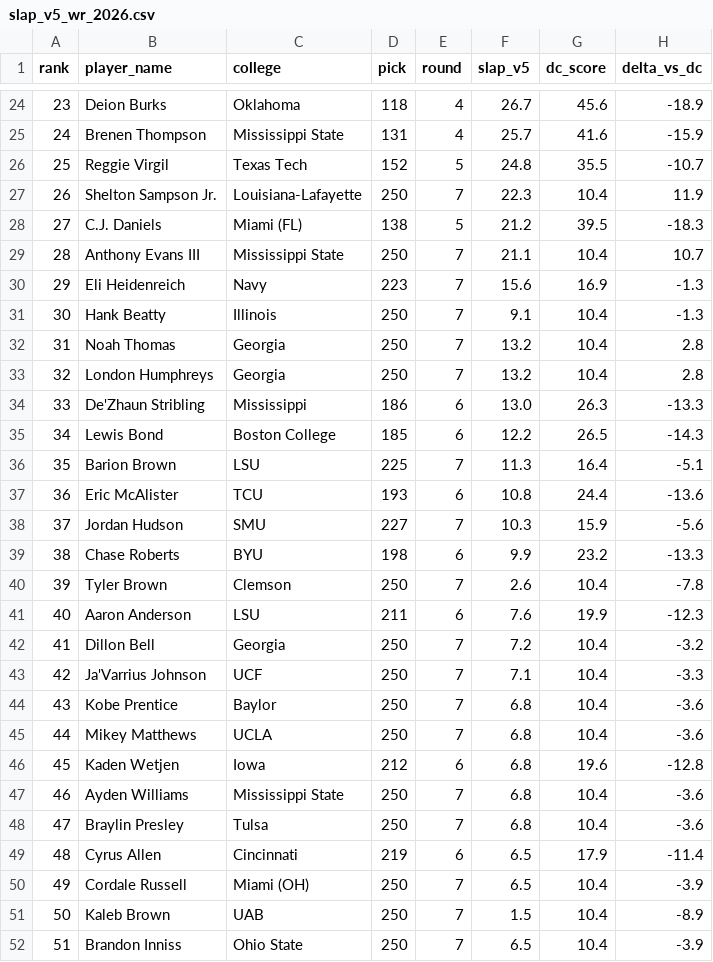
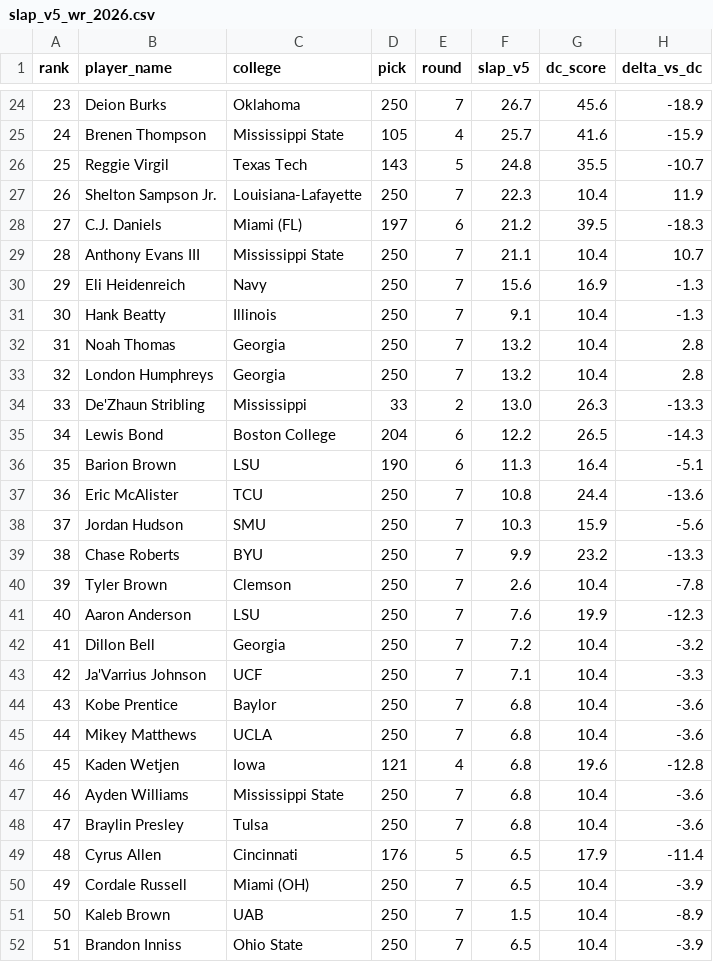
Before and after one commit to LavacheBeadsman/SlapModelV3, a CSV file: output/slap_v5_wr_2026.csv, drawn as a sheet; only a part is shown, gaps mark what is left out; the diff covers the shown part only; the diff names each change by its address in the sheet, - before the commit and + after, or states it on an @@ line.

```diff
--- a/output/slap_v5_wr_2026.csv
+++ b/output/slap_v5_wr_2026.csv
-D24 (pick): 118
+D24 (pick): 250
-E24 (round): 4
+E24 (round): 7
-D25 (pick): 131
+D25 (pick): 105
-D26 (pick): 152
+D26 (pick): 143
-D28 (pick): 138
+D28 (pick): 197
-E28 (round): 5
+E28 (round): 6
-D30 (pick): 223
+D30 (pick): 250
-D34 (pick): 186
+D34 (pick): 33
-E34 (round): 6
+E34 (round): 2
-D35 (pick): 185
+D35 (pick): 204
-D36 (pick): 225
+D36 (pick): 190
-E36 (round): 7
+E36 (round): 6
-D37 (pick): 193
+D37 (pick): 250
-E37 (round): 6
+E37 (round): 7
-D38 (pick): 227
+D38 (pick): 250
-D39 (pick): 198
+D39 (pick): 250
-E39 (round): 6
+E39 (round): 7
-D41 (pick): 211
+D41 (pick): 250
-E41 (round): 6
+E41 (round): 7
-D46 (pick): 212
+D46 (pick): 121
-E46 (round): 6
+E46 (round): 4
-D49 (pick): 219
+D49 (pick): 176
-E49 (round): 6
+E49 (round): 5
```
Also changed, not shown: 46 edited cells elsewhere in this file, data/te_2026_prospects_final.csv, output/slap_v5_2026_all.csv, 6 other files.
